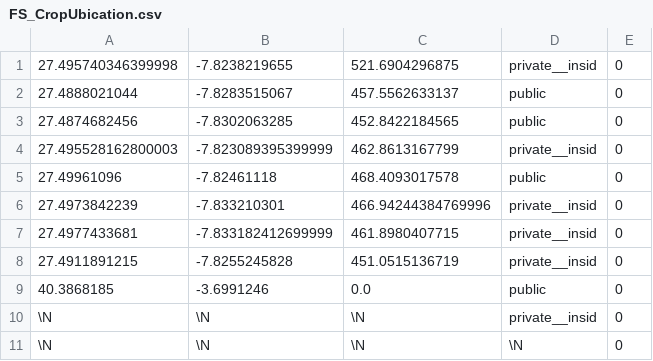
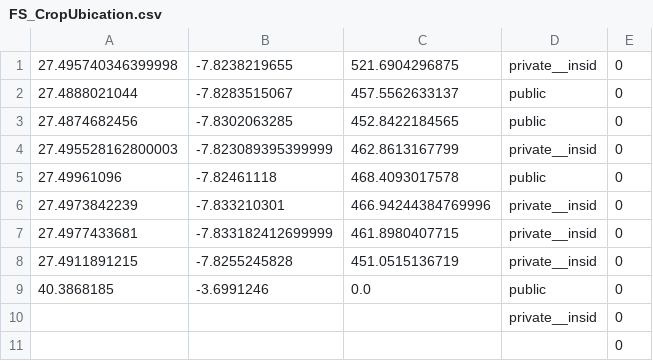
Before and after one commit to guillermosanchezg/NAUTIA, a CSV file: DesarrolloPy/DataSetFinales/FS_CropUbication.csv, drawn as a sheet.

```diff
--- a/DesarrolloPy/DataSetFinales/FS_CropUbication.csv
+++ b/DesarrolloPy/DataSetFinales/FS_CropUbication.csv
@@ -9,3 +9,3 @@
 40.3868185,-3.6991246,0.0,public,0
-\N,\N,\N,private__insid,0
-\N,\N,\N,\N,0
+,,,private__insid,0
+,,,,0
```
Also changed, not shown: DesarrolloPy/DataSetFinales/FS_CorralUbication.csv, DesarrolloPy/DataSetFinales/SE_ExpenseType_has_Community.csv, 36 other files.
